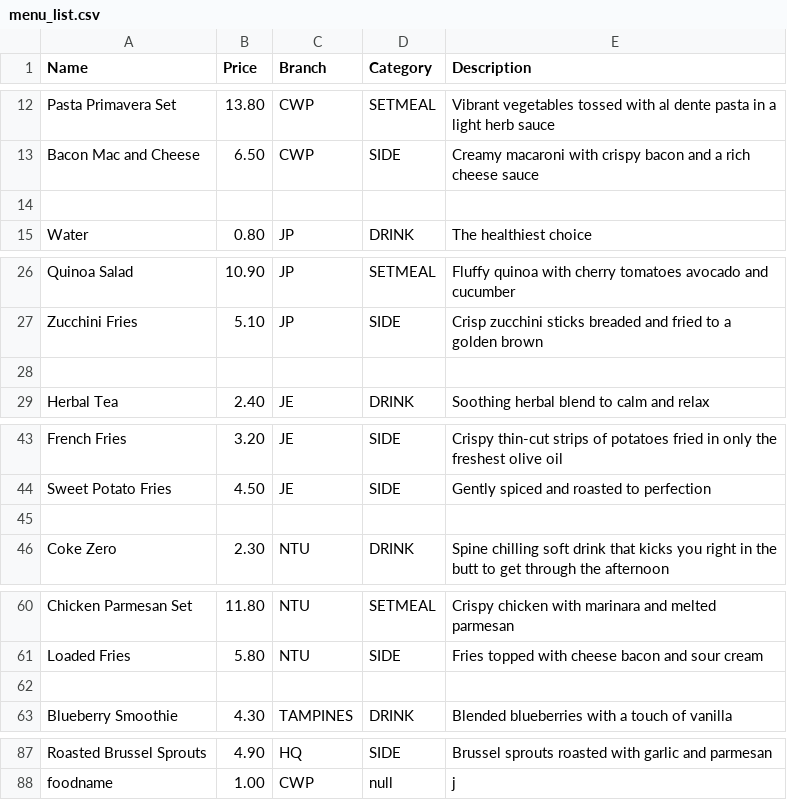
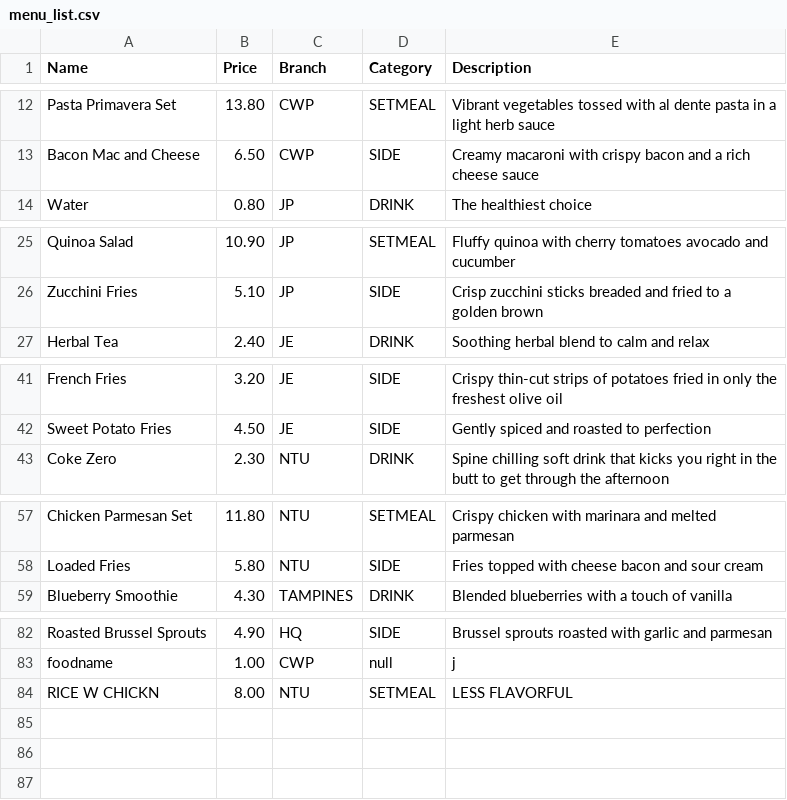
Before and after one commit to Theawmaster/2002_FOMS_AY23-24-S2-, a CSV file: FOMS/src/utilities/data/menu_list.csv, drawn as a sheet; only a part is shown, gaps mark what is left out; removed rows and columns are numbered as before the commit, all else as after; the diff covers the shown part only; the diff names each change by its address in the sheet, - before the commit and + after, or states it on an @@ line.

```diff
--- a/FOMS/src/utilities/data/menu_list.csv
+++ b/FOMS/src/utilities/data/menu_list.csv
-row 14: (empty)
-row 28: (empty)
-row 45: (empty)
-row 62: (empty)
+row 84: RICE W CHICKN | 8.00 | NTU | SETMEAL | LESS FLAVORFUL
```
Also changed, not shown: 1 removed row elsewhere in this file, FOMS/src/utilities/data/staff_list.csv, FOMS/src/utilities/data/staff_passwords.csv, 4 other files.
